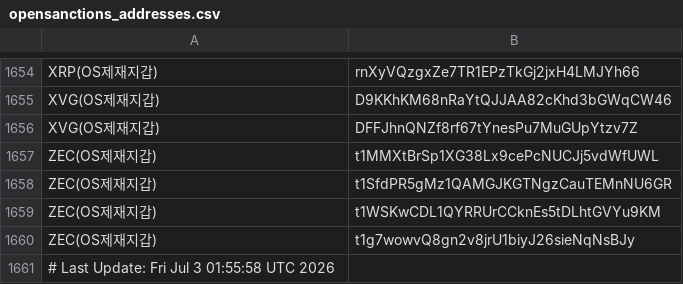
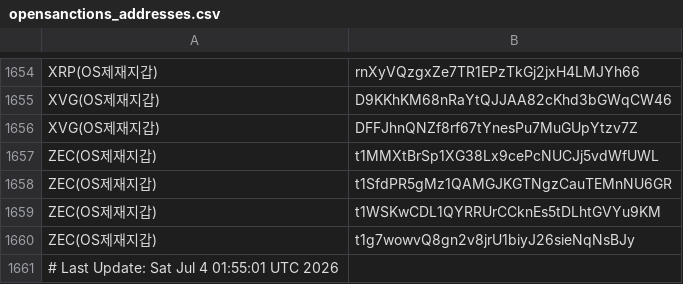
Before and after one commit to kuyongjin/blacklist-wallet-daily-check, a CSV file: opensanctions_addresses.csv, drawn as a sheet; only a part is shown, gaps mark what is left out.

```diff
--- a/opensanctions_addresses.csv
+++ b/opensanctions_addresses.csv
@@ -1660,2 +1660,2 @@ ZEC(OS제재지갑),t1WSKwCDL1QYRRUrCCknEs5tDLhtGVYu9KM
 ZEC(OS제재지갑),t1g7wowvQ8gn2v8jrU1biyJ26sieNqNsBJy
-# Last Update: Fri Jul  3 01:55:58 UTC 2026
+# Last Update: Sat Jul  4 01:55:01 UTC 2026
```
Also changed, not shown: ofac_sanctioned_addresses.csv.
